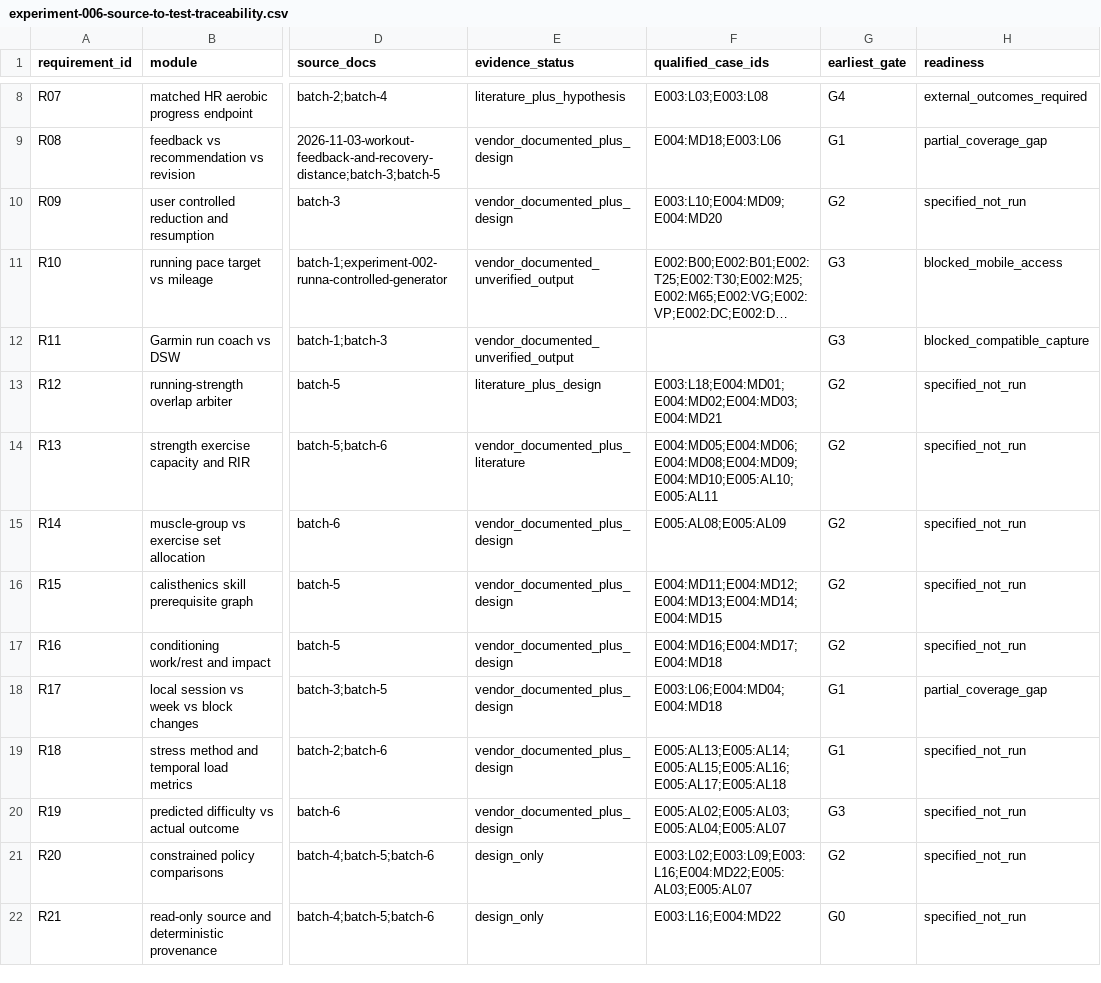
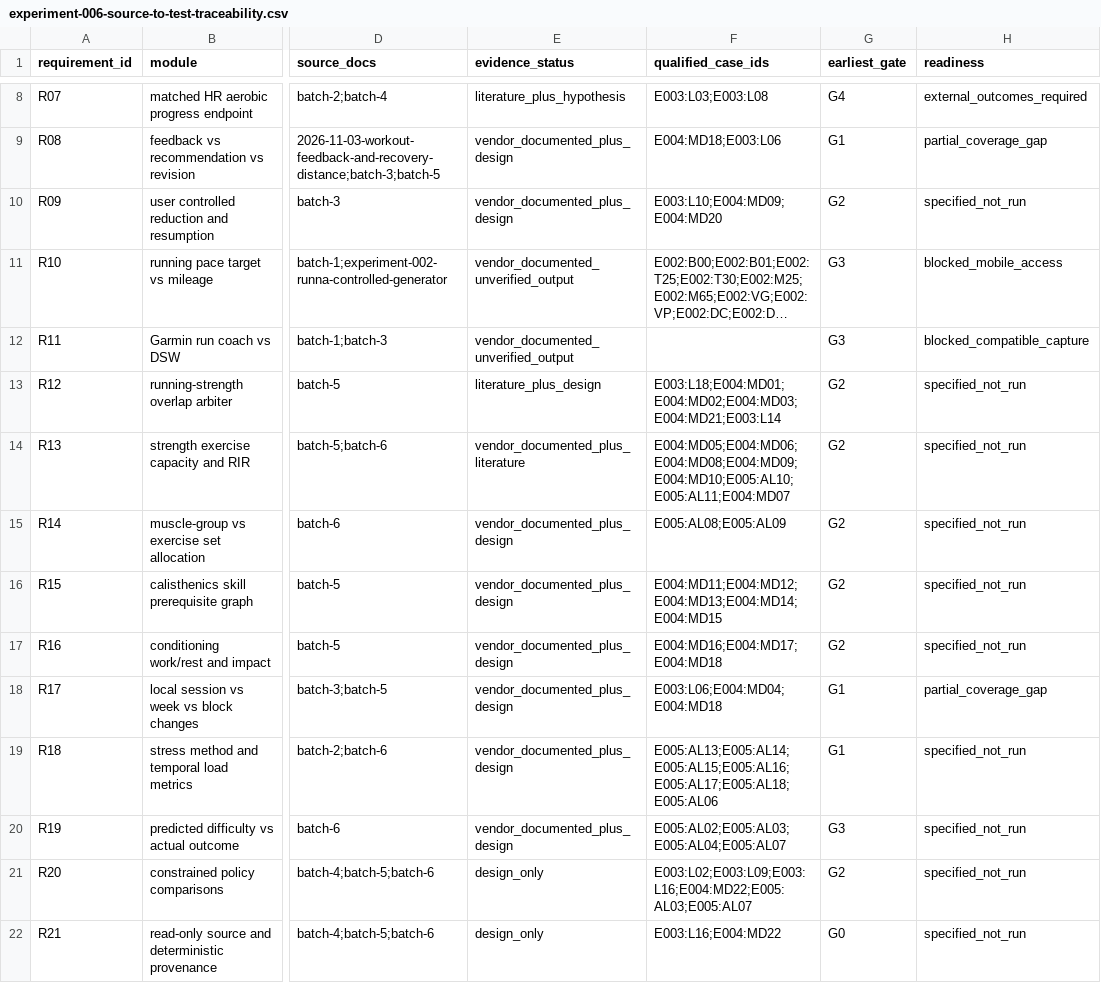
Before and after one commit to Isshhin/stridelab-development, a CSV file: docs/research/experiments/experiment-006-source-to-test-traceability.csv, drawn as a sheet; only a part is shown, gaps mark what is left out; long unchanged cells end in …; the diff names each change by its address in the sheet, - before the commit and + after, or states it on an @@ line.

Commit message:
docs(research): cover remaining three registered scenarios in traceability

```diff
--- a/docs/research/experiments/experiment-006-source-to-test-traceability.csv
+++ b/docs/research/experiments/experiment-006-source-to-test-traceability.csv
-F13 (qualified_case_ids): E003:L18;E004:MD01;E004:MD02;E004:MD03;E004:MD21
+F13 (qualified_case_ids): E003:L18;E004:MD01;E004:MD02;E004:MD03;E004:MD21;E003:L14
-F14 (qualified_case_ids): E004:MD05;E004:MD06;E004:MD08;E004:MD09;E004:MD10;E005:AL10;E005:AL11
+F14 (qualified_case_ids): E004:MD05;E004:MD06;E004:MD08;E004:MD09;E004:MD10;E005:AL10;E005:AL11;E004:MD07
-F19 (qualified_case_ids): E005:AL13;E005:AL14;E005:AL15;E005:AL16;E005:AL17;E005:AL18
+F19 (qualified_case_ids): E005:AL13;E005:AL14;E005:AL15;E005:AL16;E005:AL17;E005:AL18;E005:AL06
```
